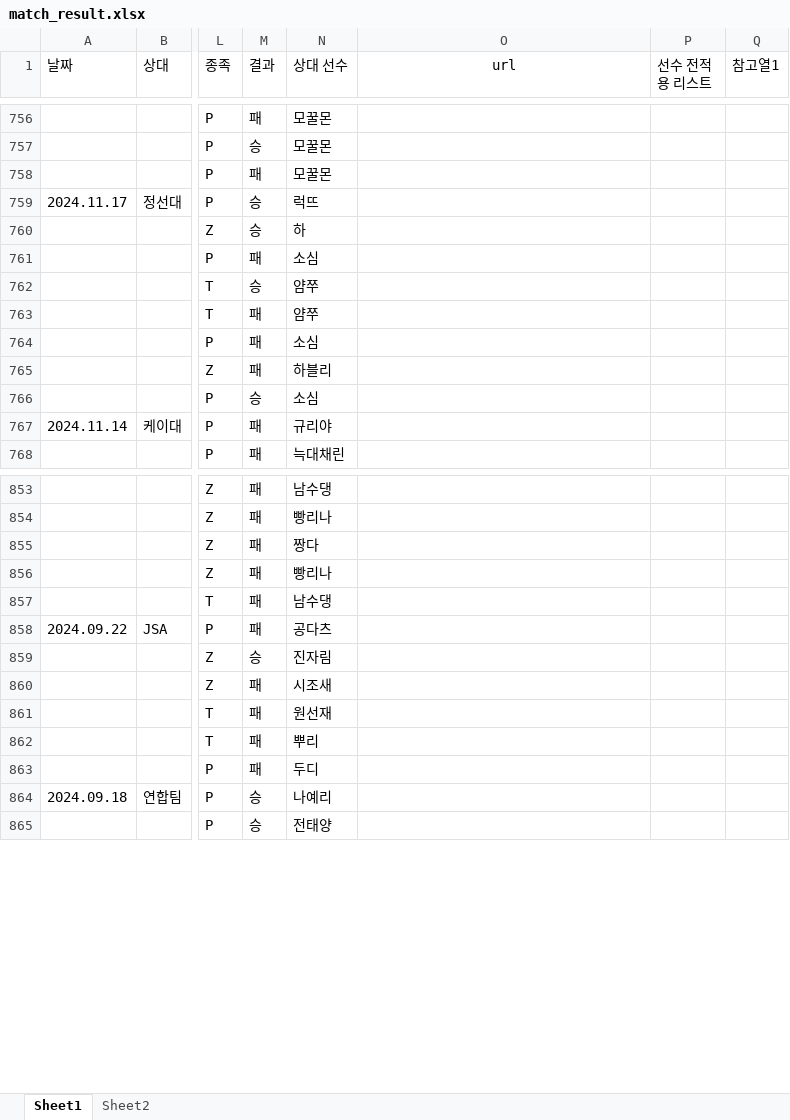
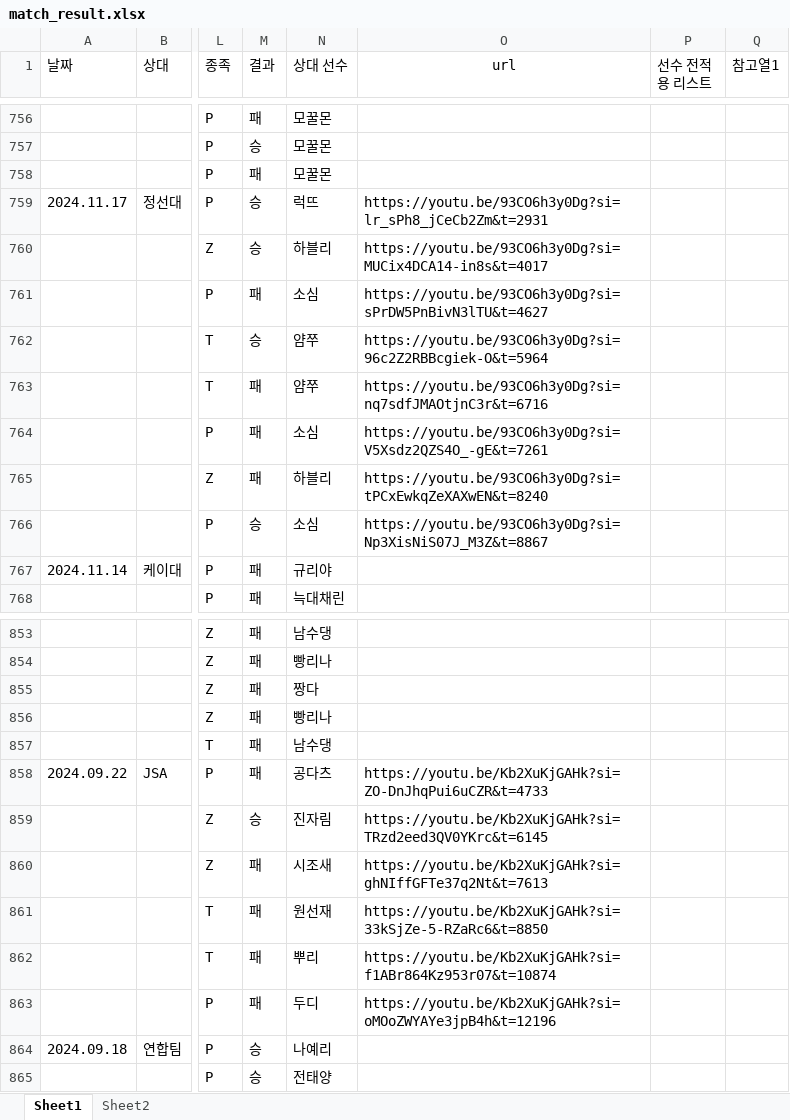
Before and after one commit to tpbnn/mtszsite, an Excel workbook: match_result.xlsx, sheet Sheet1, drawn as a sheet; only a part is shown, gaps mark what is left out; values as stored, in another font and other column widths than the file's, no borders; the diff covers the shown part only; the diff names each change by its address in the sheet, - before the commit and + after, or states it on an @@ line.

```diff
--- a/match_result.xlsx (sheet Sheet1)
+++ b/match_result.xlsx (sheet Sheet1)
-O759 (url): (empty)
+O759 (url): https://youtu.be/93CO6h3y0Dg?si=lr_sPh8_jCeCb2Zm&t=2931
-N760 (상대 선수): 하
+N760 (상대 선수): 하블리
-O760 (url): (empty)
+O760 (url): https://youtu.be/93CO6h3y0Dg?si=MUCix4DCA14-in8s&t=4017
-O761 (url): (empty)
+O761 (url): https://youtu.be/93CO6h3y0Dg?si=sPrDW5PnBivN3lTU&t=4627
-O762 (url): (empty)
+O762 (url): https://youtu.be/93CO6h3y0Dg?si=96c2Z2RBBcgiek-O&t=5964
-O763 (url): (empty)
+O763 (url): https://youtu.be/93CO6h3y0Dg?si=nq7sdfJMAOtjnC3r&t=6716
-O764 (url): (empty)
+O764 (url): https://youtu.be/93CO6h3y0Dg?si=V5Xsdz2QZS4O_-gE&t=7261
-O765 (url): (empty)
+O765 (url): https://youtu.be/93CO6h3y0Dg?si=tPCxEwkqZeXAXwEN&t=8240
-O766 (url): (empty)
+O766 (url): https://youtu.be/93CO6h3y0Dg?si=Np3XisNiS07J_M3Z&t=8867
-O858 (url): (empty)
+O858 (url): https://youtu.be/Kb2XuKjGAHk?si=ZO-DnJhqPui6uCZR&t=4733
-O859 (url): (empty)
+O859 (url): https://youtu.be/Kb2XuKjGAHk?si=TRzd2eed3QV0YKrc&t=6145
-O860 (url): (empty)
+O860 (url): https://youtu.be/Kb2XuKjGAHk?si=ghNIffGFTe37q2Nt&t=7613
-O861 (url): (empty)
+O861 (url): https://youtu.be/Kb2XuKjGAHk?si=33kSjZe-5-RZaRc6&t=8850
-O862 (url): (empty)
+O862 (url): https://youtu.be/Kb2XuKjGAHk?si=f1ABr864Kz953r07&t=10874
-O863 (url): (empty)
+O863 (url): https://youtu.be/Kb2XuKjGAHk?si=oMOoZWYAYe3jpB4h&t=12196
```
Also changed, not shown: 23 edited cells elsewhere in this sheet, formulas that keep their value, 3 other files.
